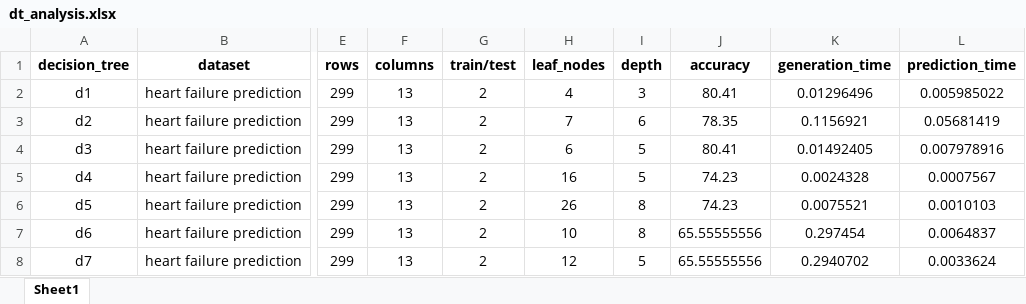
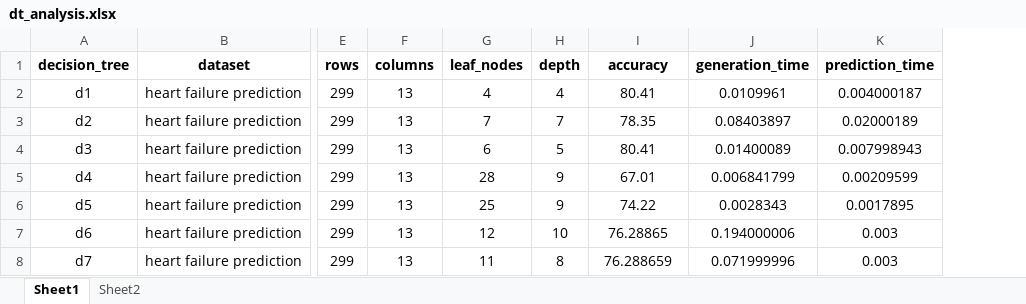
Before and after one commit to clumsyspeedboat/Decision-Tree-Neo4j, an Excel workbook: DT Analysis/dt_analysis.xlsx, sheet Sheet1, drawn as a sheet; only a part is shown, gaps mark what is left out; values as stored, in another font and other column widths than the file's, no borders; charts and pictures not drawn; removed rows and columns are numbered as before the commit, all else as after; the diff covers the shown part only; the diff names each change by its address in the sheet, - before the commit and + after, or states it on an @@ line.

Commit message:
decision tree analysis

```diff
--- a/DT Analysis/dt_analysis.xlsx (sheet Sheet1)
+++ b/DT Analysis/dt_analysis.xlsx (sheet Sheet1)
+sheet tab: Sheet2
-column G (train/test), rows 2-8: all 2
-H2 (depth): 3
+H2 (depth): 4
-J2 (generation_time): 0.01296496
+J2 (generation_time): 0.0109961
-K2 (prediction_time): 0.005985022
+K2 (prediction_time): 0.004000187
-H3 (depth): 6
+H3 (depth): 7
-J3 (generation_time): 0.1156921
+J3 (generation_time): 0.08403897
-K3 (prediction_time): 0.05681419
+K3 (prediction_time): 0.02000189
-J4 (generation_time): 0.01492405
+J4 (generation_time): 0.01400089
-K4 (prediction_time): 0.007978916
+K4 (prediction_time): 0.007998943
-G5 (leaf_nodes): 16
+G5 (leaf_nodes): 28
-H5 (depth): 5
+H5 (depth): 9
-I5 (accuracy): 74.23
+I5 (accuracy): 67.01
-J5 (generation_time): 0.0024328
+J5 (generation_time): 0.006841799
-K5 (prediction_time): 0.0007567
+K5 (prediction_time): 0.00209599
-G6 (leaf_nodes): 26
+G6 (leaf_nodes): 25
-H6 (depth): 8
+H6 (depth): 9
-I6 (accuracy): 74.23
+I6 (accuracy): 74.22
-J6 (generation_time): 0.0075521
+J6 (generation_time): 0.0028343
-K6 (prediction_time): 0.0010103
+K6 (prediction_time): 0.0017895
-G7 (leaf_nodes): 10
+G7 (leaf_nodes): 12
-H7 (depth): 8
+H7 (depth): 10
-I7 (accuracy): 65.55555556
+I7 (accuracy): 76.28865
-J7 (generation_time): 0.297454
+J7 (generation_time): 0.194000006
-K7 (prediction_time): 0.0064837
+K7 (prediction_time): 0.003
-G8 (leaf_nodes): 12
+G8 (leaf_nodes): 11
-H8 (depth): 5
+H8 (depth): 8
-I8 (accuracy): 65.55555556
+I8 (accuracy): 76.288659
-J8 (generation_time): 0.2940702
+J8 (generation_time): 0.071999996
-K8 (prediction_time): 0.0033624
+K8 (prediction_time): 0.003
```
Also changed, not shown: 19 added rows, 1 removed row and 146 edited cells elsewhere in this sheet, charts or pictures, 4 other files.
